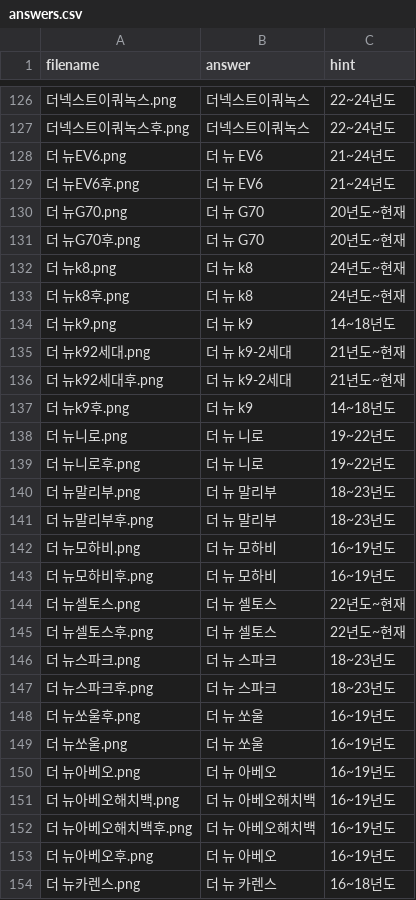
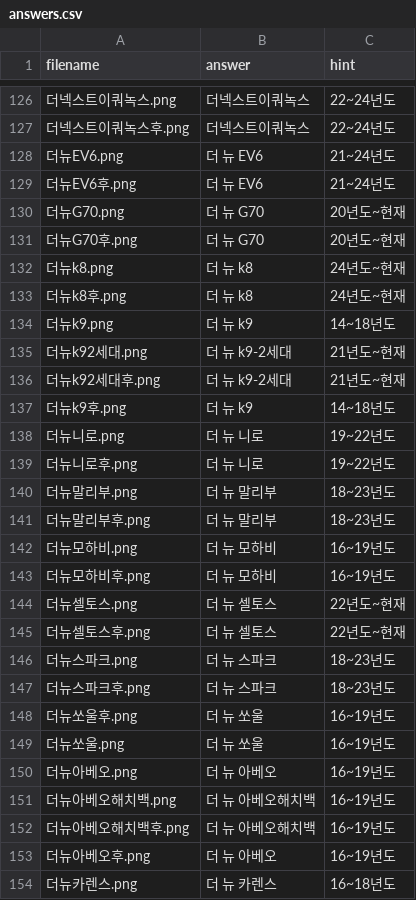
Before and after one commit to leaderik7114/my-photo-quiz, a CSV file: answers.csv, drawn as a sheet; only a part is shown, gaps mark what is left out; the diff covers the shown part only; the diff names each change by its address in the sheet, - before the commit and + after, or states it on an @@ line.

Commit message:
Update answers.csv

```diff
--- a/answers.csv
+++ b/answers.csv
-A128 (filename): 더 뉴EV6.png
+A128 (filename): 더뉴EV6.png
-A129 (filename): 더 뉴EV6후.png
+A129 (filename): 더뉴EV6후.png
-A130 (filename): 더 뉴G70.png
+A130 (filename): 더뉴G70.png
-A131 (filename): 더 뉴G70후.png
+A131 (filename): 더뉴G70후.png
-A132 (filename): 더 뉴k8.png
+A132 (filename): 더뉴k8.png
-A133 (filename): 더 뉴k8후.png
+A133 (filename): 더뉴k8후.png
-A134 (filename): 더 뉴k9.png
+A134 (filename): 더뉴k9.png
-A135 (filename): 더 뉴k92세대.png
+A135 (filename): 더뉴k92세대.png
-A136 (filename): 더 뉴k92세대후.png
+A136 (filename): 더뉴k92세대후.png
-A137 (filename): 더 뉴k9후.png
+A137 (filename): 더뉴k9후.png
-A138 (filename): 더 뉴니로.png
+A138 (filename): 더뉴니로.png
-A139 (filename): 더 뉴니로후.png
+A139 (filename): 더뉴니로후.png
-A140 (filename): 더 뉴말리부.png
+A140 (filename): 더뉴말리부.png
-A141 (filename): 더 뉴말리부후.png
+A141 (filename): 더뉴말리부후.png
-A142 (filename): 더 뉴모하비.png
+A142 (filename): 더뉴모하비.png
-A143 (filename): 더 뉴모하비후.png
+A143 (filename): 더뉴모하비후.png
-A144 (filename): 더 뉴셀토스.png
+A144 (filename): 더뉴셀토스.png
-A145 (filename): 더 뉴셀토스후.png
+A145 (filename): 더뉴셀토스후.png
-A146 (filename): 더 뉴스파크.png
+A146 (filename): 더뉴스파크.png
-A147 (filename): 더 뉴스파크후.png
+A147 (filename): 더뉴스파크후.png
-A148 (filename): 더 뉴쏘울후.png
+A148 (filename): 더뉴쏘울후.png
-A149 (filename): 더 뉴쏘울.png
+A149 (filename): 더뉴쏘울.png
-A150 (filename): 더 뉴아베오.png
+A150 (filename): 더뉴아베오.png
-A151 (filename): 더 뉴아베오해치백.png
+A151 (filename): 더뉴아베오해치백.png
-A152 (filename): 더 뉴아베오해치백후.png
+A152 (filename): 더뉴아베오해치백후.png
-A153 (filename): 더 뉴아베오후.png
+A153 (filename): 더뉴아베오후.png
-A154 (filename): 더 뉴카렌스.png
+A154 (filename): 더뉴카렌스.png
```
Also changed, not shown: 113 edited cells elsewhere in this file.
